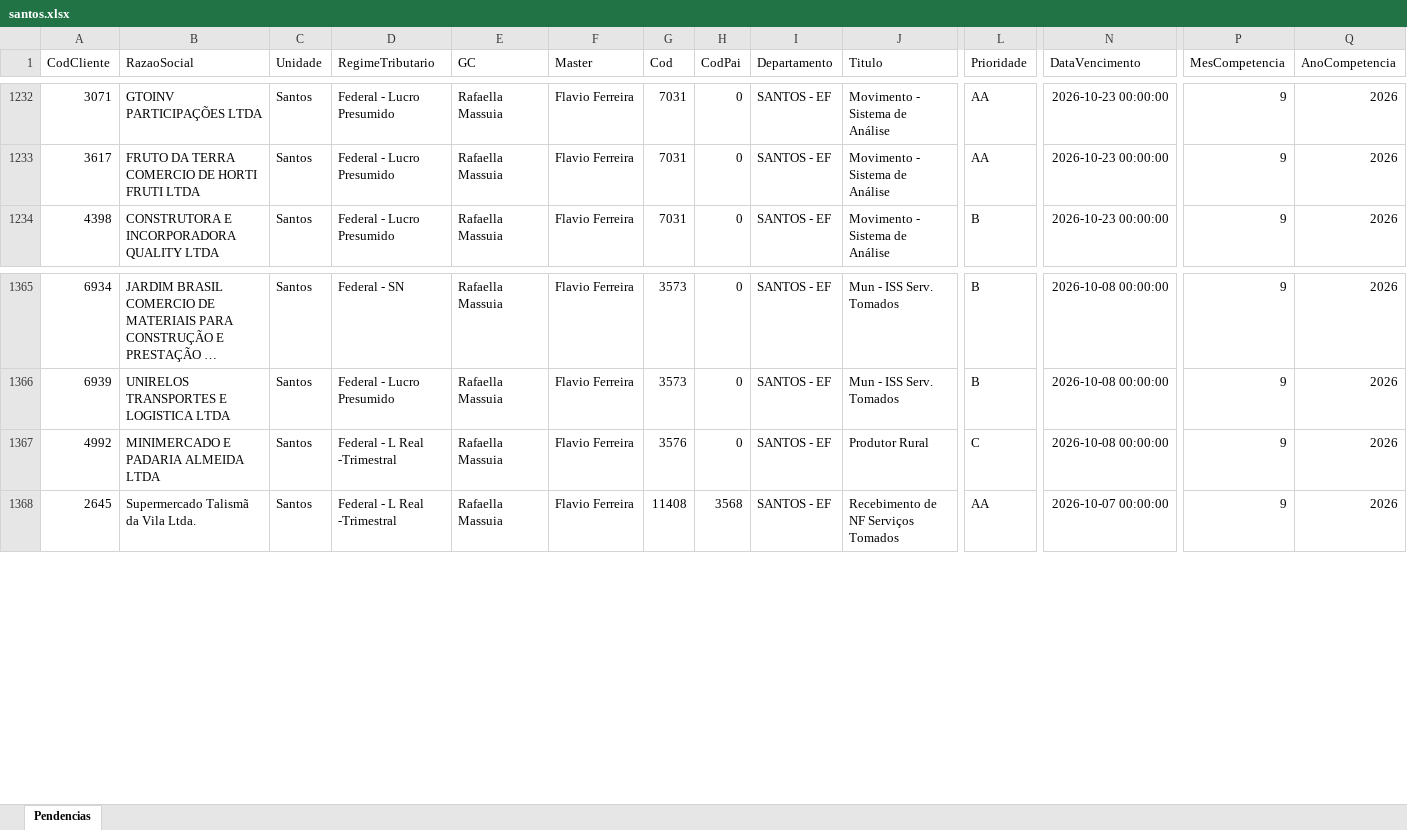
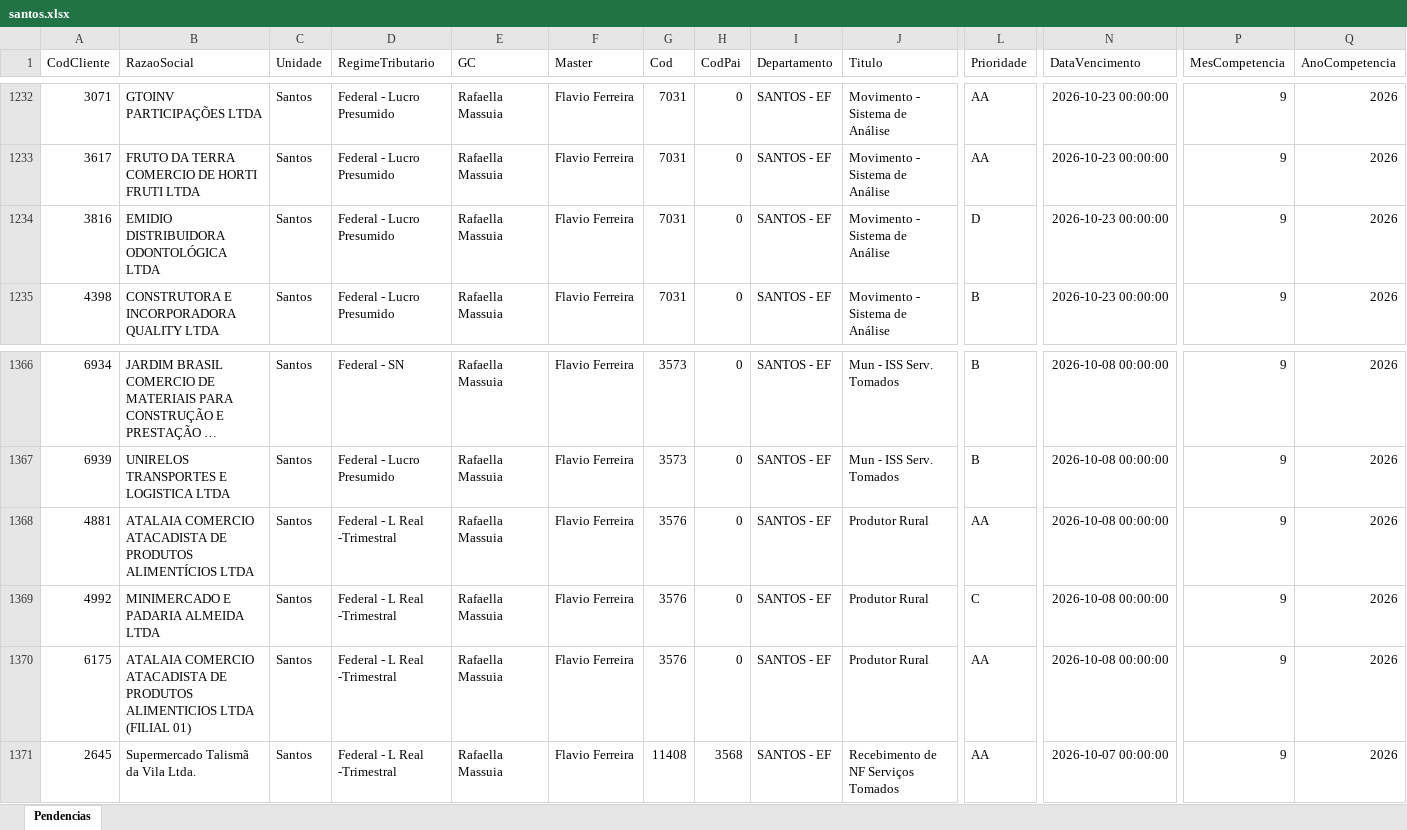
Before and after one commit to Controladoria-MG/Tarefas-baixadas, an Excel workbook: data/base/santos.xlsx, sheet Pendencias, drawn as a sheet; only a part is shown, gaps mark what is left out; long unchanged cells end in …; values as stored, in another font and other column widths than the file's, no borders; rows hold the shown columns only; the diff names each change by its address in the sheet, - before the commit and + after, or states it on an @@ line.

```diff
--- a/data/base/santos.xlsx (sheet Pendencias)
+++ b/data/base/santos.xlsx (sheet Pendencias)
+row 1234: 3816 | EMIDIO DISTRIBUIDORA ODONTOLÓGICA LTDA | Santos | Federal - Lucro Presumido | Rafaella Massuia | Flavio Ferreira | 7031 | 0 | SANTOS - EF | Movimento - Sistema de Análise | D | 2026-10-23 00:00:00 | 9 | 2026
+row 1368: 4881 | ATALAIA COMERCIO ATACADISTA DE PRODUTOS ALIMENTÍCIOS LTDA | Santos | Federal - L Real -Trimestral | Rafaella Massuia | Flavio Ferreira | 3576 | 0 | SANTOS - EF | Produtor Rural | AA | 2026-10-08 00:00:00 | 9 | 2026
+row 1370: 6175 | ATALAIA COMERCIO ATACADISTA DE PRODUTOS ALIMENTICIOS LTDA (FILIAL 01) | Santos | Federal - L Real -Trimestral | Rafaella Massuia | Flavio Ferreira | 3576 | 0 | SANTOS - EF | Produtor Rural | AA | 2026-10-08 00:00:00 | 9 | 2026
```
Also changed, not shown: data/base/goias.xlsx, data/base/rio_de_janeiro.xlsx, 2 other files.
